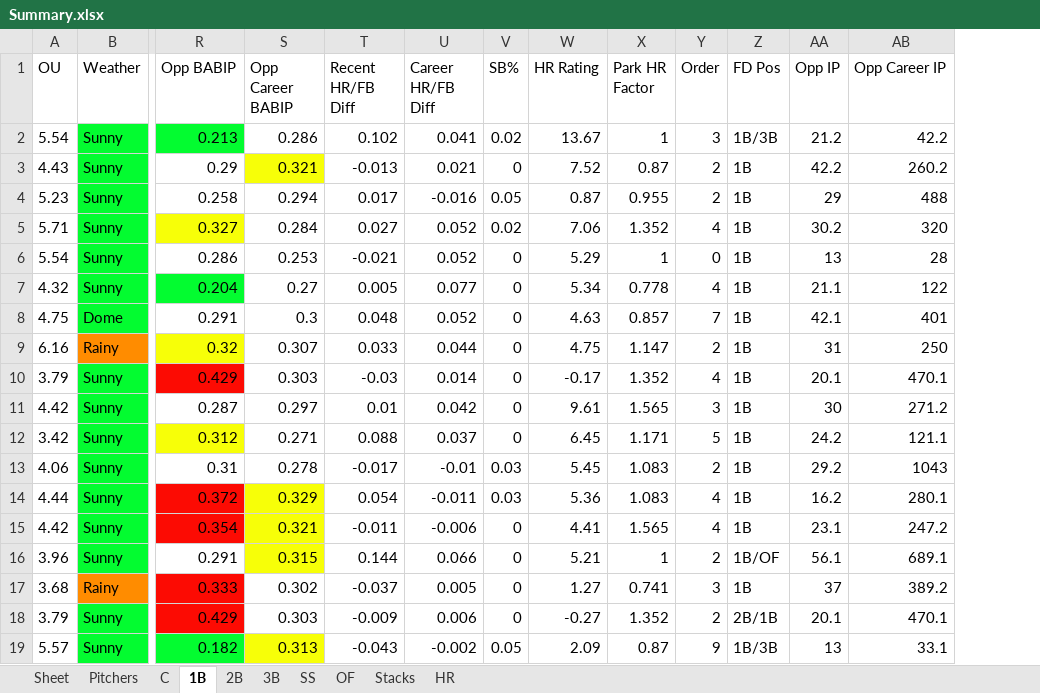
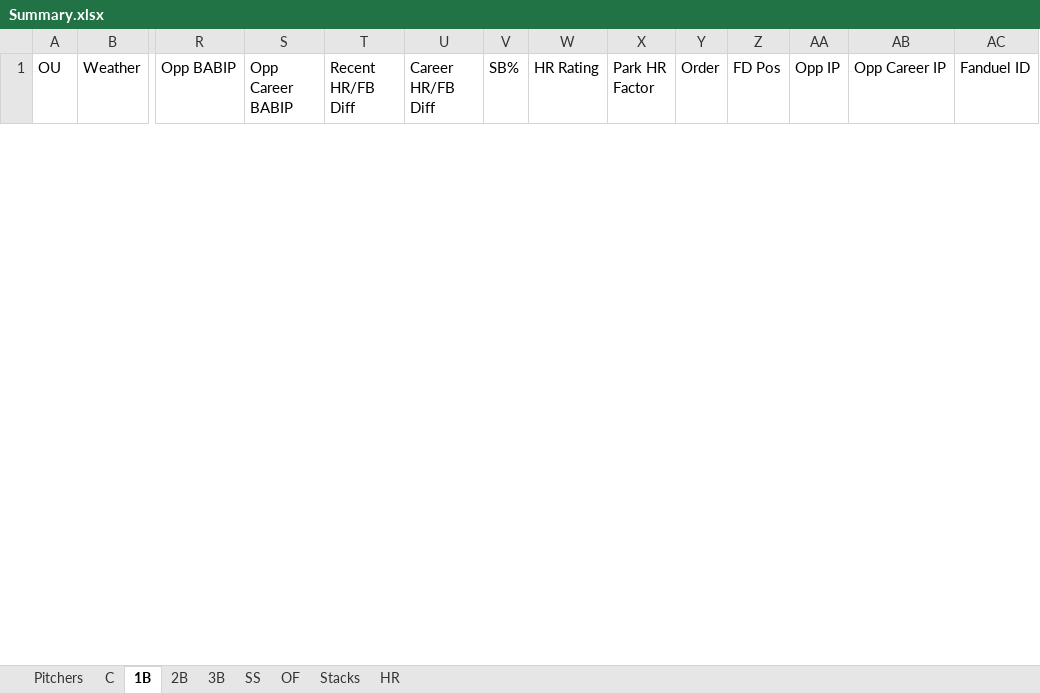
Before and after one commit to ramaya947/DFS-Research-Automation, an Excel workbook: Summary.xlsx, sheet 1B, drawn as a sheet; only a part is shown, gaps mark what is left out; values as stored, in another font and other column widths than the file's, no borders; charts and pictures not drawn; removed rows and columns are numbered as before the commit, all else as after; rows hold the shown columns only; the diff covers the shown part only; the diff names each change by its address in the sheet, - before the commit and + after, or states it on an @@ line.

```diff
--- a/Summary.xlsx (sheet 1B)
+++ b/Summary.xlsx (sheet 1B)
-sheet tab: Sheet
+column AC (Fanduel ID), empty
-row 2: 5.54 | Sunny | 0.213 | 0.286 | 0.102 | 0.041 | 0.02 | 13.67 | 1 | 3 | 1B/3B | 21.2 | 42.2
-row 3: 4.43 | Sunny | 0.29 | 0.321 | -0.013 | 0.021 | 0 | 7.52 | 0.87 | 2 | 1B | 42.2 | 260.2
-row 4: 5.23 | Sunny | 0.258 | 0.294 | 0.017 | -0.016 | 0.05 | 0.87 | 0.955 | 2 | 1B | 29 | 488
-row 5: 5.71 | Sunny | 0.327 | 0.284 | 0.027 | 0.052 | 0.02 | 7.06 | 1.352 | 4 | 1B | 30.2 | 320
-row 6: 5.54 | Sunny | 0.286 | 0.253 | -0.021 | 0.052 | 0 | 5.29 | 1 | 0 | 1B | 13 | 28
-row 7: 4.32 | Sunny | 0.204 | 0.27 | 0.005 | 0.077 | 0 | 5.34 | 0.778 | 4 | 1B | 21.1 | 122
-row 8: 4.75 | Dome | 0.291 | 0.3 | 0.048 | 0.052 | 0 | 4.63 | 0.857 | 7 | 1B | 42.1 | 401
-row 9: 6.16 | Rainy | 0.32 | 0.307 | 0.033 | 0.044 | 0 | 4.75 | 1.147 | 2 | 1B | 31 | 250
-row 10: 3.79 | Sunny | 0.429 | 0.303 | -0.03 | 0.014 | 0 | -0.17 | 1.352 | 4 | 1B | 20.1 | 470.1
-row 11: 4.42 | Sunny | 0.287 | 0.297 | 0.01 | 0.042 | 0 | 9.61 | 1.565 | 3 | 1B | 30 | 271.2
-row 12: 3.42 | Sunny | 0.312 | 0.271 | 0.088 | 0.037 | 0 | 6.45 | 1.171 | 5 | 1B | 24.2 | 121.1
-row 13: 4.06 | Sunny | 0.31 | 0.278 | -0.017 | -0.01 | 0.03 | 5.45 | 1.083 | 2 | 1B | 29.2 | 1043
-row 14: 4.44 | Sunny | 0.372 | 0.329 | 0.054 | -0.011 | 0.03 | 5.36 | 1.083 | 4 | 1B | 16.2 | 280.1
-row 15: 4.42 | Sunny | 0.354 | 0.321 | -0.011 | -0.006 | 0 | 4.41 | 1.565 | 4 | 1B | 23.1 | 247.2
-row 16: 3.96 | Sunny | 0.291 | 0.315 | 0.144 | 0.066 | 0 | 5.21 | 1 | 2 | 1B/OF | 56.1 | 689.1
-row 17: 3.68 | Rainy | 0.333 | 0.302 | -0.037 | 0.005 | 0 | 1.27 | 0.741 | 3 | 1B | 37 | 389.2
-row 18: 3.79 | Sunny | 0.429 | 0.303 | -0.009 | 0.006 | 0 | -0.27 | 1.352 | 2 | 2B/1B | 20.1 | 470.1
-row 19: 5.57 | Sunny | 0.182 | 0.313 | -0.043 | -0.002 | 0.05 | 2.09 | 0.87 | 9 | 1B/3B | 13 | 33.1
```
Also changed, not shown: 24 added rows and 25 removed rows elsewhere in this sheet, sheet Stacks, sheet OF, sheet C, sheet 2B, sheet 3B, sheet SS, 2 more sheets, charts or pictures, 14 other files.
